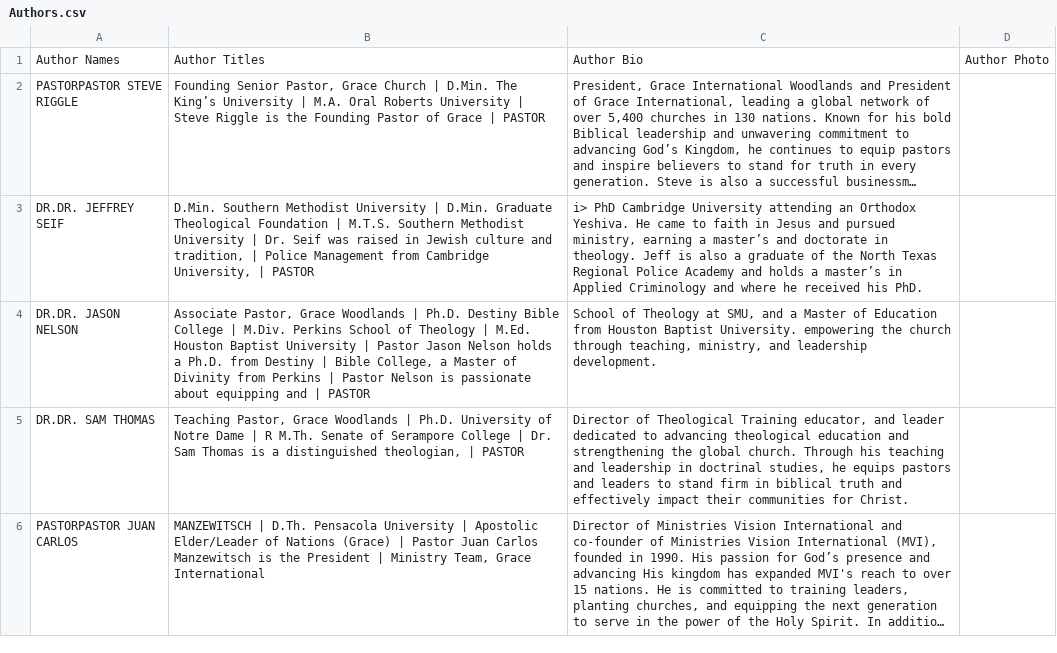
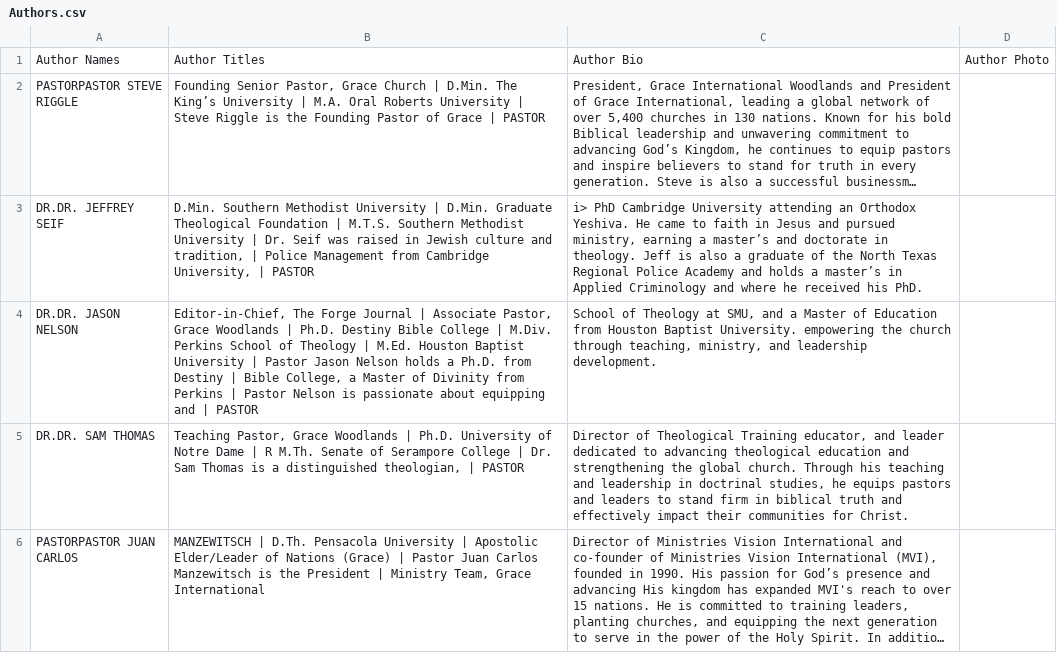
Before and after one commit to jpiercedev/forge-journal, a CSV file: .assets/Authors.csv, drawn as a sheet; long unchanged cells end in …; the diff names each change by its address in the sheet, - before the commit and + after, or states it on an @@ line.

Commit message:
feat: Update Contributors page layout and enhance author display with custom ordering

```diff
--- a/.assets/Authors.csv
+++ b/.assets/Authors.csv
-B4: Associate Pastor,…
+B4: Editor-in-Chief, The Forge Journal | Associate Pastor,…
```
Also changed, not shown: 3 other files.
